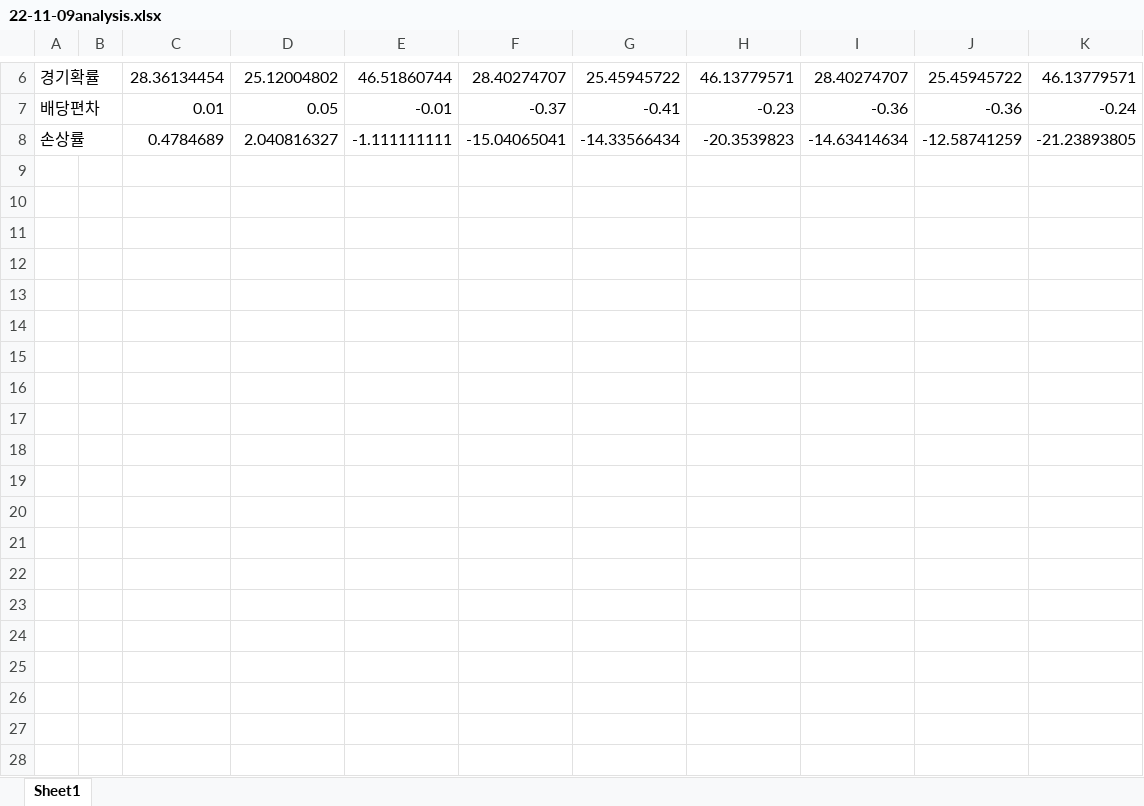
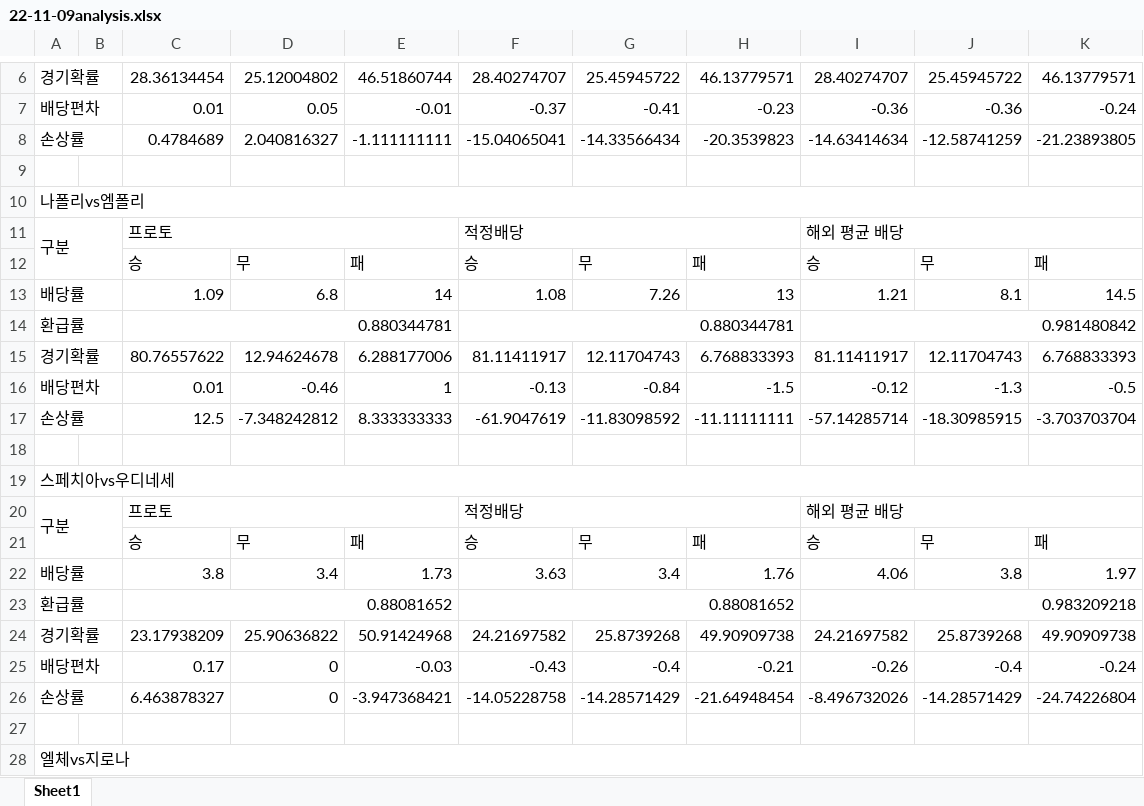
Before and after one commit to AllenJenix/Sports-Bet-Project, an Excel workbook: Data/22-11-09analysis.xlsx, sheet Sheet1, drawn as a sheet; only a part is shown, gaps mark what is left out; values as stored, in another font and other column widths than the file's, no borders; the diff covers the shown part only; the diff names each change by its address in the sheet, - before the commit and + after, or states it on an @@ line.

```diff
--- a/Data/22-11-09analysis.xlsx (sheet Sheet1)
+++ b/Data/22-11-09analysis.xlsx (sheet Sheet1)
+row 9: (empty)
+row 10: 나폴리vs엠폴리
+row 11: 구분 |  | 프로토 |  |  | 적정배당 |  |  | 해외 평균 배당
+row 12:  |  | 승 | 무 | 패 | 승 | 무 | 패 | 승 | 무 | 패
+row 13: 배당률 |  | 1.09 | 6.8 | 14 | 1.08 | 7.26 | 13 | 1.21 | 8.1 | 14.5
+row 14: 환급률 |  | 0.880344781 |  |  | 0.880344781 |  |  | 0.981480842
+row 15: 경기확률 |  | 80.76557622 | 12.94624678 | 6.288177006 | 81.11411917 | 12.11704743 | 6.768833393 | 81.11411917 | 12.11704743 | 6.768833393
+row 16: 배당편차 |  | 0.01 | -0.46 | 1 | -0.13 | -0.84 | -1.5 | -0.12 | -1.3 | -0.5
+row 17: 손상률 |  | 12.5 | -7.348242812 | 8.333333333 | -61.9047619 | -11.83098592 | -11.11111111 | -57.14285714 | -18.30985915 | -3.703703704
+row 18: (empty)
+row 19: 스페치아vs우디네세
+row 20: 구분 |  | 프로토 |  |  | 적정배당 |  |  | 해외 평균 배당
+row 21:  |  | 승 | 무 | 패 | 승 | 무 | 패 | 승 | 무 | 패
+row 22: 배당률 |  | 3.8 | 3.4 | 1.73 | 3.63 | 3.4 | 1.76 | 4.06 | 3.8 | 1.97
+row 23: 환급률 |  | 0.88081652 |  |  | 0.88081652 |  |  | 0.983209218
+row 24: 경기확률 |  | 23.17938209 | 25.90636822 | 50.91424968 | 24.21697582 | 25.8739268 | 49.90909738 | 24.21697582 | 25.8739268 | 49.90909738
+row 25: 배당편차 |  | 0.17 | 0 | -0.03 | -0.43 | -0.4 | -0.21 | -0.26 | -0.4 | -0.24
+row 26: 손상률 |  | 6.463878327 | 0 | -3.947368421 | -14.05228758 | -14.28571429 | -21.64948454 | -8.496732026 | -14.28571429 | -24.74226804
+row 27: (empty)
+row 28: 엘체vs지로나
```
Also changed, not shown: 70 added rows elsewhere in this sheet, 3 other files.
